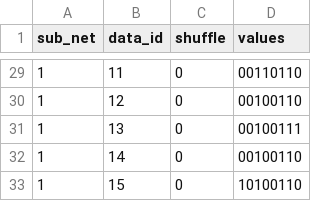
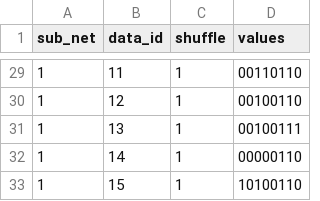
Before and after one commit to MStumpo/Dio, a CSV file: datasets/papa_gpt_generated.csv, drawn as a sheet; only a part is shown, gaps mark what is left out; the diff covers the shown part only.

```diff
--- a/datasets/papa_gpt_generated.csv
+++ b/datasets/papa_gpt_generated.csv
@@ -29,5 +29,5 @@ sub_net,data_id,shuffle,values
-1,11,0,00110110
-1,12,0,00100110
-1,13,0,00100111
-1,14,0,00100110
-1,15,0,10100110
+1,11,1,00110110
+1,12,1,00100110
+1,13,1,00100111
+1,14,1,00000110
+1,15,1,10100110
```
Also changed, not shown: 34 edited cells elsewhere in this file, datasets/toy_dataset.csv, 9 other files.
